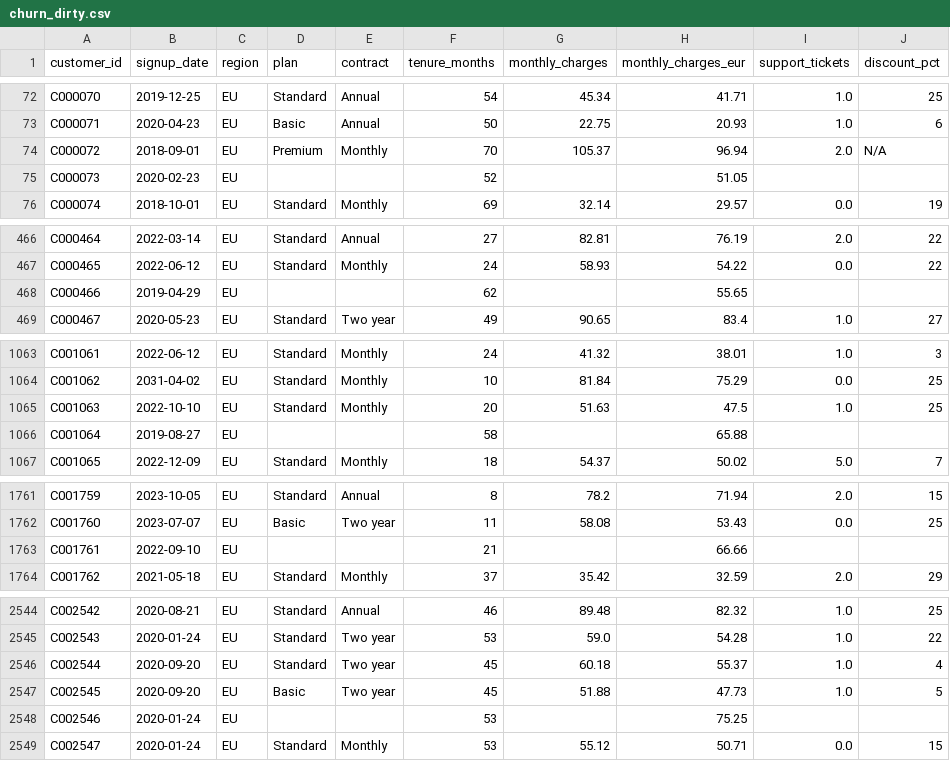
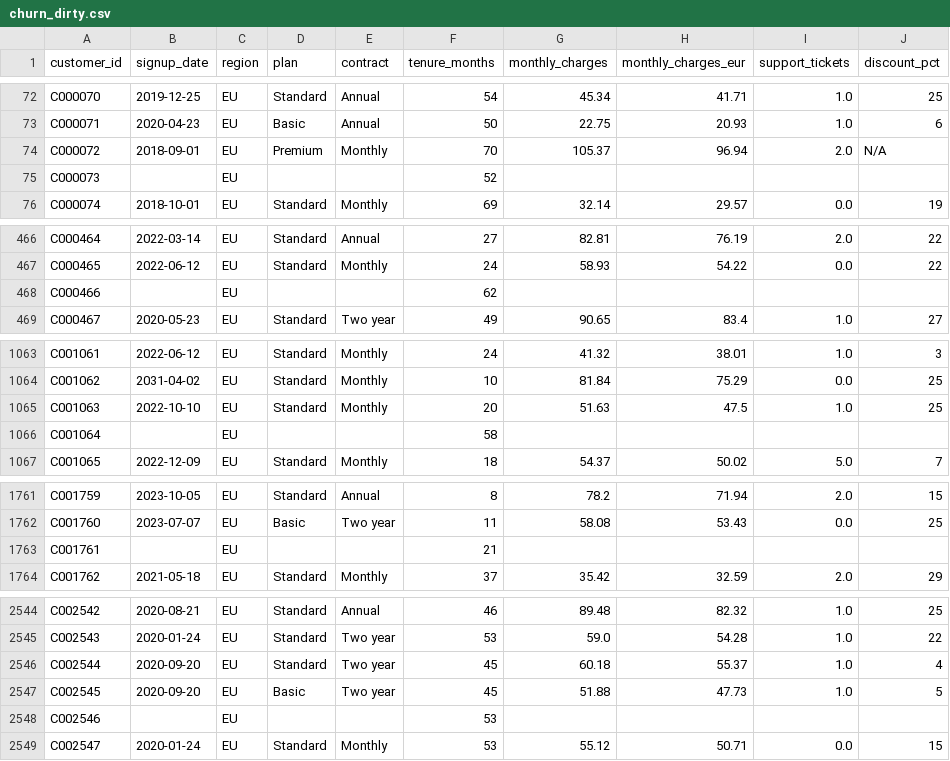
Before and after one commit to vibey19/sift, a CSV file: samples/churn_dirty.csv, drawn as a sheet; only a part is shown, gaps mark what is left out; the diff covers the shown part only; the diff names each change by its address in the sheet, - before the commit and + after, or states it on an @@ line.

Commit message:
feat: add column type inference and the eleven rule checks
Covers C1-C9 plus D1 and D3, each tested on recall against the recorded
defect indices rather than on output shape.

Two inference rules differ from the original sketch because the sketch
misclassified real columns. Uniqueness is measured over filled cells, so a
column that is a third blank can still be recognised as an identifier, and
id detection ignores columns averaging five or more tokens, without which
every free-text review body is read as an id.

Sentinel strings are counted as missing by C1 and as non-numeric by C4 on
purpose: the same cell is both a gap and the reason its column will not parse.

```diff
--- a/samples/churn_dirty.csv
+++ b/samples/churn_dirty.csv
-B75 (signup_date): 2020-02-23
+B75 (signup_date): (empty)
-H75 (monthly_charges_eur): 51.05
+H75 (monthly_charges_eur): (empty)
-B468 (signup_date): 2019-04-29
+B468 (signup_date): (empty)
-H468 (monthly_charges_eur): 55.65
+H468 (monthly_charges_eur): (empty)
-B1066 (signup_date): 2019-08-27
+B1066 (signup_date): (empty)
-H1066 (monthly_charges_eur): 65.88
+H1066 (monthly_charges_eur): (empty)
-B1763 (signup_date): 2022-09-10
+B1763 (signup_date): (empty)
-H1763 (monthly_charges_eur): 66.66
+H1763 (monthly_charges_eur): (empty)
-B2548 (signup_date): 2020-01-24
+B2548 (signup_date): (empty)
-H2548 (monthly_charges_eur): 75.25
+H2548 (monthly_charges_eur): (empty)
```
Also changed, not shown: 6 edited cells elsewhere in this file, 14 other files.
